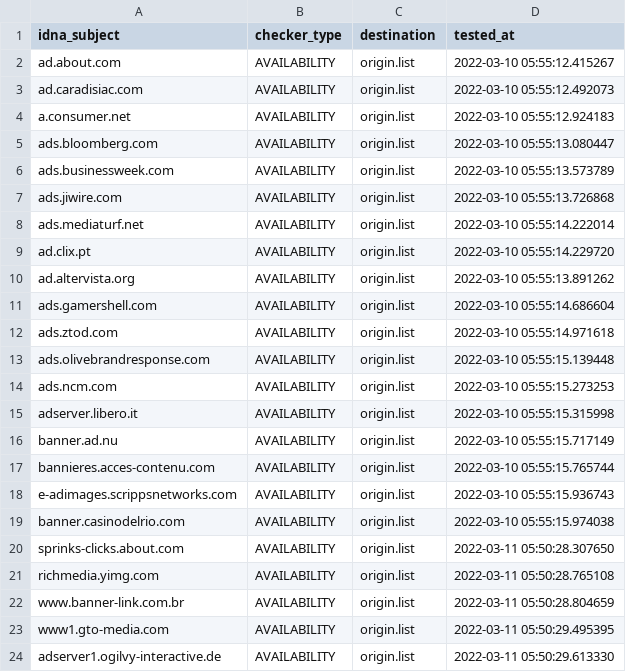
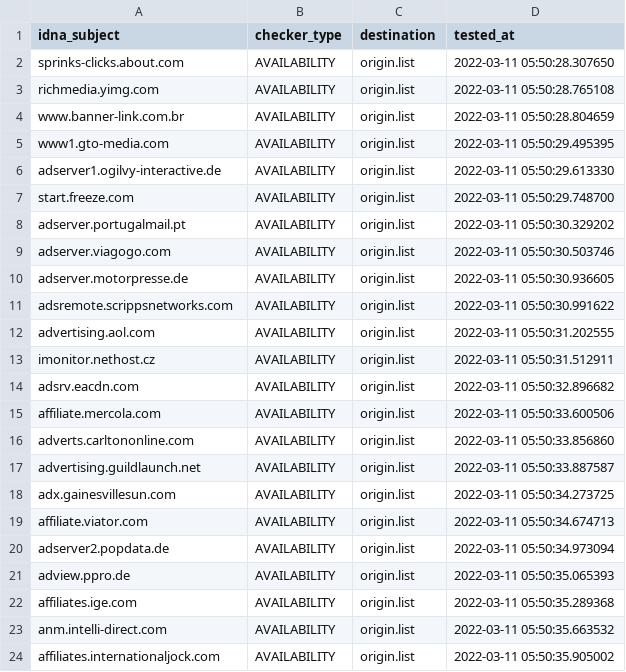
Before and after one commit to dead-hosts/Ad-filter-list_web_disconnect.me, a CSV file: .pyfunceble/inactive.csv, drawn as a sheet; only a part is shown; the shorter side is filled out with more unchanged rows; removed rows and columns are numbered as before the commit, all else as after; the diff covers the shown part only; the diff names each change by its address in the sheet, - before the commit and + after, or states it on an @@ line.

Commit message:
[Final/Result][Dead-Hosts::Ad-filter-list_web_disconnect.me] [GHA skip]
bGxeQcNXHu2Gks0tqQC2Xzef

```diff
--- a/.pyfunceble/inactive.csv
+++ b/.pyfunceble/inactive.csv
-row 2: ad.about.com | AVAILABILITY | origin.list | 2022-03-10 05:55:12.415267
-row 3: ad.caradisiac.com | AVAILABILITY | origin.list | 2022-03-10 05:55:12.492073
-row 4: a.consumer.net | AVAILABILITY | origin.list | 2022-03-10 05:55:12.924183
-row 5: ads.bloomberg.com | AVAILABILITY | origin.list | 2022-03-10 05:55:13.080447
-row 6: ads.businessweek.com | AVAILABILITY | origin.list | 2022-03-10 05:55:13.573789
-row 7: ads.jiwire.com | AVAILABILITY | origin.list | 2022-03-10 05:55:13.726868
-row 8: ads.mediaturf.net | AVAILABILITY | origin.list | 2022-03-10 05:55:14.222014
-row 9: ad.clix.pt | AVAILABILITY | origin.list | 2022-03-10 05:55:14.229720
-row 10: ad.altervista.org | AVAILABILITY | origin.list | 2022-03-10 05:55:13.891262
-row 11: ads.gamershell.com | AVAILABILITY | origin.list | 2022-03-10 05:55:14.686604
-row 12: ads.ztod.com | AVAILABILITY | origin.list | 2022-03-10 05:55:14.971618
-row 13: ads.olivebrandresponse.com | AVAILABILITY | origin.list | 2022-03-10 05:55:15.139448
-row 14: ads.ncm.com | AVAILABILITY | origin.list | 2022-03-10 05:55:15.273253
-row 15: adserver.libero.it | AVAILABILITY | origin.list | 2022-03-10 05:55:15.315998
-row 16: banner.ad.nu | AVAILABILITY | origin.list | 2022-03-10 05:55:15.717149
-row 17: bannieres.acces-contenu.com | AVAILABILITY | origin.list | 2022-03-10 05:55:15.765744
-row 18: e-adimages.scrippsnetworks.com | AVAILABILITY | origin.list | 2022-03-10 05:55:15.936743
-row 19: banner.casinodelrio.com | AVAILABILITY | origin.list | 2022-03-10 05:55:15.974038
```
Also changed, not shown: 17 added rows elsewhere in this file, 14 other files.
